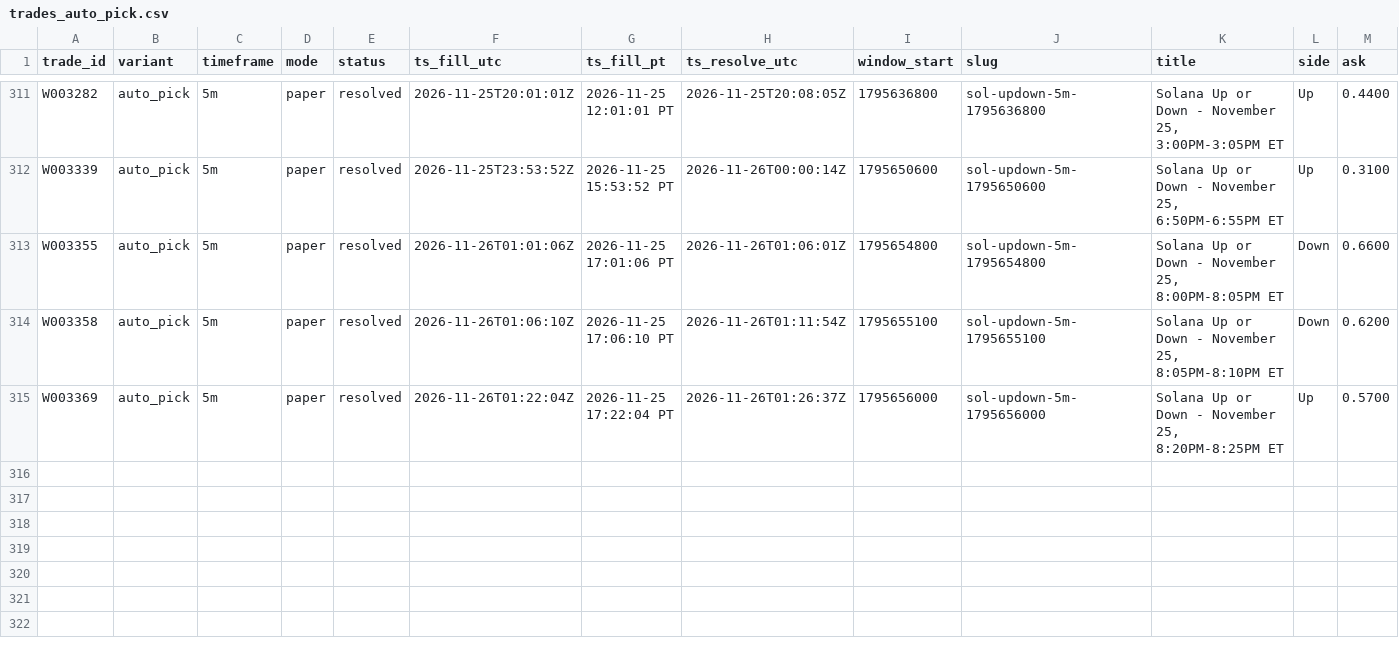
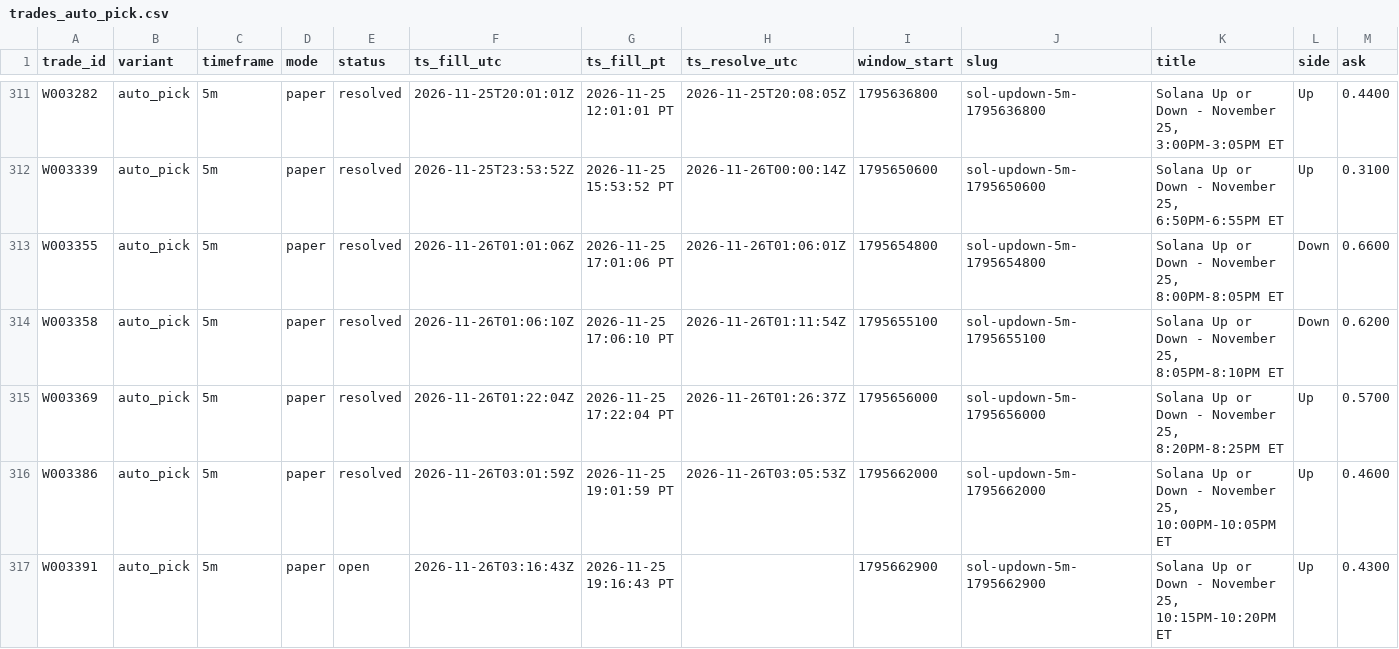
Before and after one commit to michaeldeuchar-dotcom/sol-paper-bot, a CSV file: data/week2/trades_auto_pick.csv, drawn as a sheet; only a part is shown, gaps mark what is left out; rows hold the shown columns only; the diff names each change by its address in the sheet, - before the commit and + after, or states it on an @@ line.

```diff
--- a/data/week2/trades_auto_pick.csv
+++ b/data/week2/trades_auto_pick.csv
+row 316: W003386 | auto_pick | 5m | paper | resolved | 2026-11-26T03:01:59Z | 2026-11-25 19:01:59 PT | 2026-11-26T03:05:53Z | 1795662000 | sol-updown-5m-1795662000 | Solana Up or Down - November 25, 10:00PM-10:05PM ET | Up | 0.4600
+row 317: W003391 | auto_pick | 5m | paper | open | 2026-11-26T03:16:43Z | 2026-11-25 19:16:43 PT |  | 1795662900 | sol-updown-5m-1795662900 | Solana Up or Down - November 25, 10:15PM-10:20PM ET | Up | 0.4300
```
Also changed, not shown: data/week2/bankroll_history.csv, data/week2/decisions_tail.csv, 10 other files.
